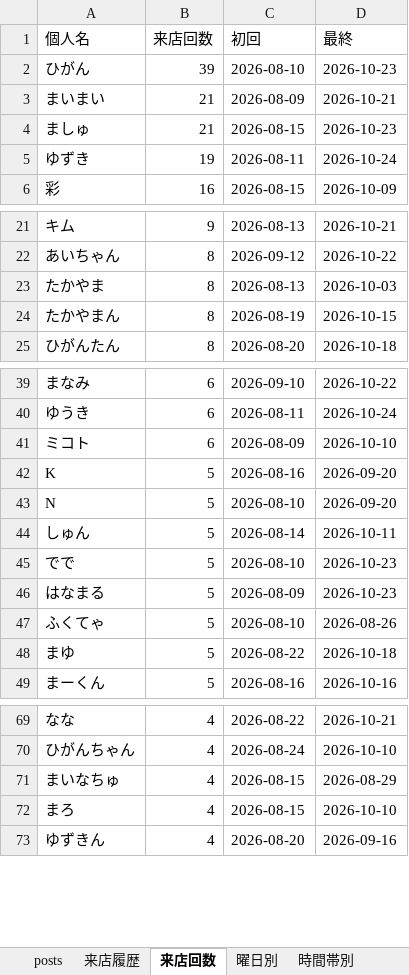
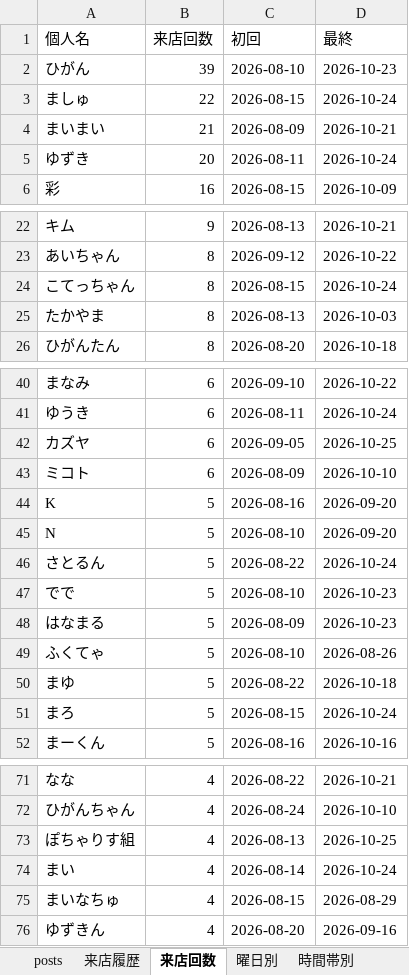
Before and after one commit to satoshiroid/bambitch-bbs-archiver, an Excel workbook: bbs_log.xlsx, sheet 来店回数, drawn as a sheet; only a part is shown, gaps mark what is left out; values as stored, in another font and other column widths than the file's, no borders; removed rows and columns are numbered as before the commit, all else as after; the diff covers the shown part only; the diff names each change by its address in the sheet, - before the commit and + after, or states it on an @@ line.

```diff
--- a/bbs_log.xlsx (sheet 来店回数)
+++ b/bbs_log.xlsx (sheet 来店回数)
+row 3: ましゅ | 22 | 2026-08-15 | 2026-10-24
-row 4: ましゅ | 21 | 2026-08-15 | 2026-10-23
-B5 (来店回数): 19
+B5 (来店回数): 20
+row 24: こてっちゃん | 8 | 2026-08-15 | 2026-10-24
-row 24: たかやまん | 8 | 2026-08-19 | 2026-10-15
+row 42: カズヤ | 6 | 2026-09-05 | 2026-10-25
-row 44: しゅん | 5 | 2026-08-14 | 2026-10-11
+row 46: さとるん | 5 | 2026-08-22 | 2026-10-24
+row 51: まろ | 5 | 2026-08-15 | 2026-10-24
+row 73: ぽちゃりす組 | 4 | 2026-08-13 | 2026-10-25
+row 74: まい | 4 | 2026-08-14 | 2026-10-24
-row 72: まろ | 4 | 2026-08-15 | 2026-10-10
```
Also changed, not shown: 16 added rows, 11 removed rows and 6 edited cells elsewhere in this sheet, sheet 来店履歴, sheet posts, sheet 時間帯別, sheet 同伴ネットワーク, sheet 曜日別, sheet 月次推移, 1 other file.
